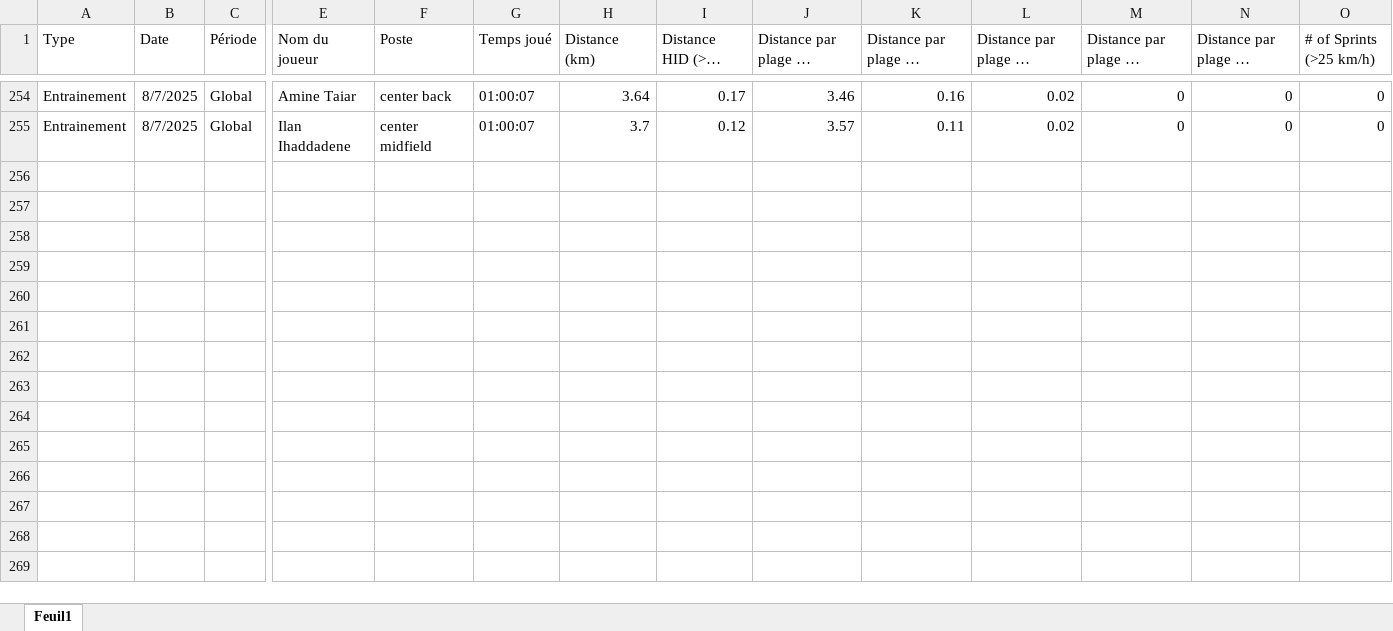
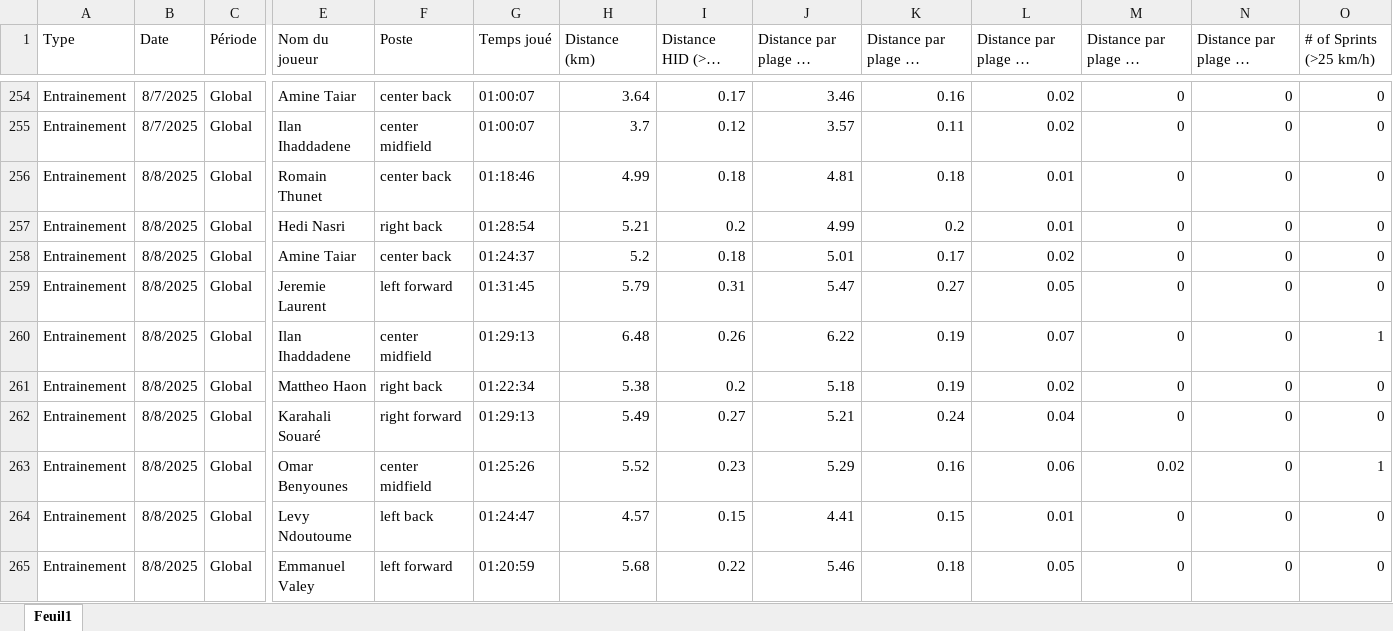
Before and after one commit to Chris15100/lld-app, an Excel workbook: data/DonneesGPSPropres.xlsx, sheet Feuil1, drawn as a sheet; only a part is shown, gaps mark what is left out; long unchanged cells end in …; values as stored, in another font and other column widths than the file's, no borders; rows hold the shown columns only; the diff names each change by its address in the sheet, - before the commit and + after, or states it on an @@ line.

```diff
--- a/data/DonneesGPSPropres.xlsx (sheet Feuil1)
+++ b/data/DonneesGPSPropres.xlsx (sheet Feuil1)
+row 256: Entrainement | 8/8/2025 | Global | Romain Thunet | center back | 01:18:46 | 4.99 | 0.18 | 4.81 | 0.18 | 0.01 | 0 | 0 | 0
+row 257: Entrainement | 8/8/2025 | Global | Hedi Nasri | right back | 01:28:54 | 5.21 | 0.2 | 4.99 | 0.2 | 0.01 | 0 | 0 | 0
+row 258: Entrainement | 8/8/2025 | Global | Amine Taiar | center back | 01:24:37 | 5.2 | 0.18 | 5.01 | 0.17 | 0.02 | 0 | 0 | 0
+row 259: Entrainement | 8/8/2025 | Global | Jeremie Laurent | left forward | 01:31:45 | 5.79 | 0.31 | 5.47 | 0.27 | 0.05 | 0 | 0 | 0
+row 260: Entrainement | 8/8/2025 | Global | Ilan Ihaddadene | center midfield | 01:29:13 | 6.48 | 0.26 | 6.22 | 0.19 | 0.07 | 0 | 0 | 1
+row 261: Entrainement | 8/8/2025 | Global | Mattheo Haon | right back | 01:22:34 | 5.38 | 0.2 | 5.18 | 0.19 | 0.02 | 0 | 0 | 0
+row 262: Entrainement | 8/8/2025 | Global | Karahali Souaré | right forward | 01:29:13 | 5.49 | 0.27 | 5.21 | 0.24 | 0.04 | 0 | 0 | 0
+row 263: Entrainement | 8/8/2025 | Global | Omar Benyounes | center midfield | 01:25:26 | 5.52 | 0.23 | 5.29 | 0.16 | 0.06 | 0.02 | 0 | 1
+row 264: Entrainement | 8/8/2025 | Global | Levy Ndoutoume | left back | 01:24:47 | 4.57 | 0.15 | 4.41 | 0.15 | 0.01 | 0 | 0 | 0
+row 265: Entrainement | 8/8/2025 | Global | Emmanuel Valey | left forward | 01:20:59 | 5.68 | 0.22 | 5.46 | 0.18 | 0.05 | 0 | 0 | 0
```
Also changed, not shown: data/Présences.xlsx.
